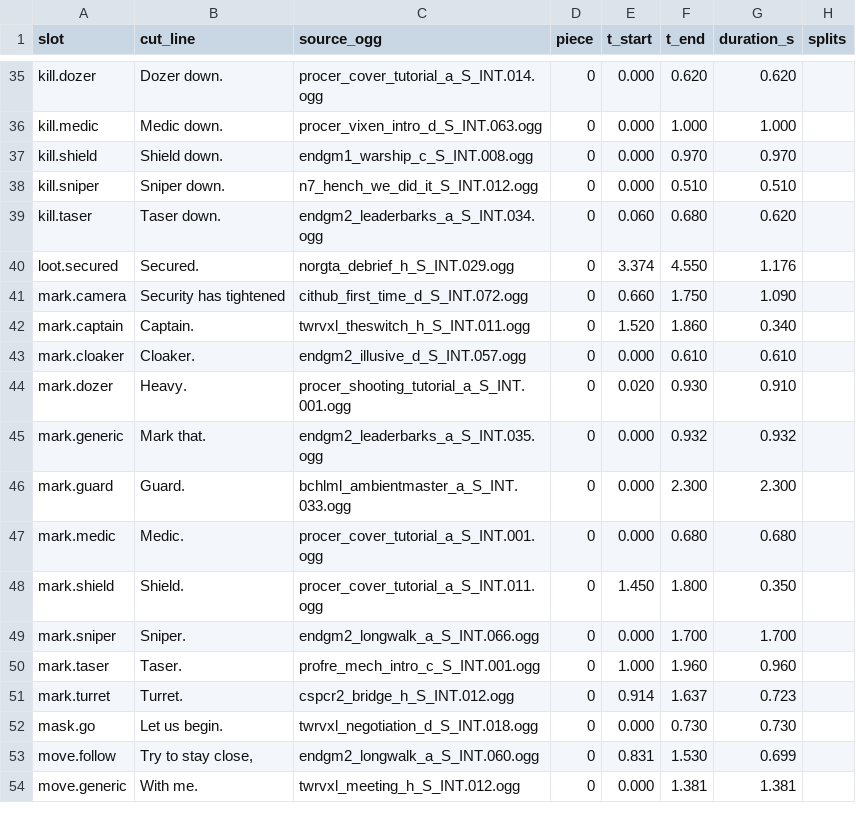
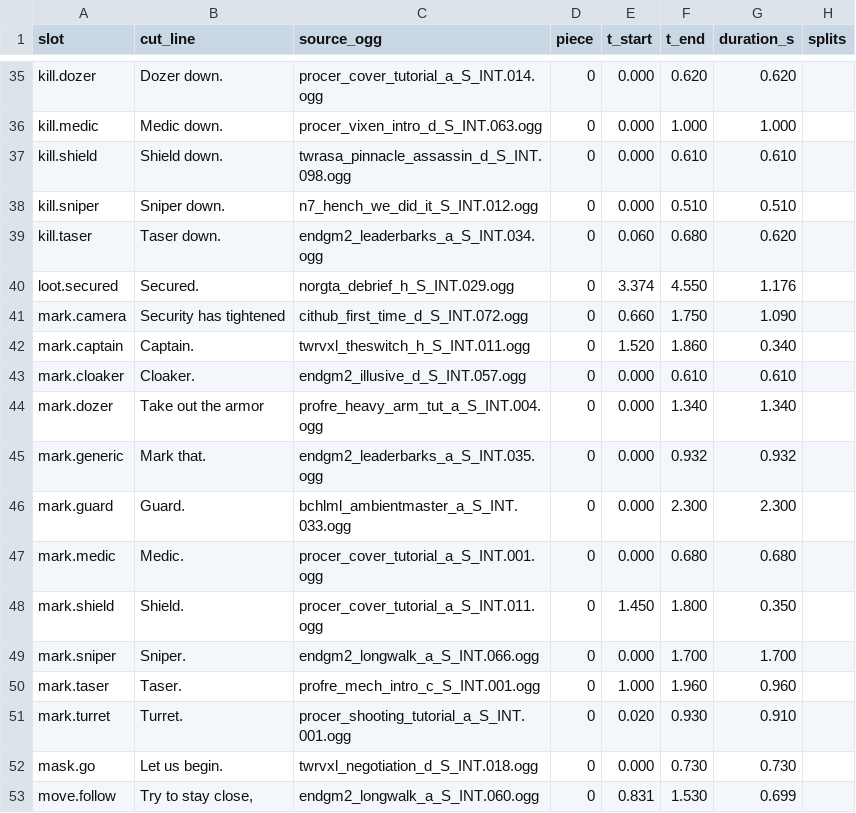
Before and after one commit to Man1nWhite/universal-modder, a CSV file: voice_lines_vox/miranda_lawson/hila_slot_pieces.csv, drawn as a sheet; only a part is shown, gaps mark what is left out; the shorter side is filled out with more unchanged rows.

Commit message:
voice mod: mech warning to mark.turret, armour call to mark.dozer, kill.shield off "They got"
- mark.turret now plays "Mechs advancing," (procer_shooting_tutorial_a_S_INT.001,
  0.02-0.93) - the mech warning fits a turret/emplacement call.
- mark.dozer takes the armour call instead: "Take out the armor"
  (profre_heavy_arm_tut_a_S_INT.004, 0.00-1.34).
- kill.shield leaves the "They got <name>." family like the other kill slots:
  "Not bad." (twrasa_pinnacle_assassin_d_S_INT.098, 0.00-0.61), label stays
  "Shield down.".

Regenerated hila_intent_fit.csv / hila_slot_pieces.csv (mark.dozer cut_line is
now "Take out the armor" in hila_intent_cuts.csv too) and rebuilt the zip.

Co-authored-by: arena-agent <297053741+arena-agent@users.noreply.github.com>

```diff
--- a/voice_lines_vox/miranda_lawson/hila_slot_pieces.csv
+++ b/voice_lines_vox/miranda_lawson/hila_slot_pieces.csv
@@ -36,3 +36,3 @@ kill.dozer,Dozer down.,procer_cover_tutorial_a_S_INT.014.ogg,0,0.000,0.620,0.620
 kill.medic,Medic down.,procer_vixen_intro_d_S_INT.063.ogg,0,0.000,1.000,1.000,
-kill.shield,Shield down.,endgm1_warship_c_S_INT.008.ogg,0,0.000,0.970,0.970,
+kill.shield,Shield down.,twrasa_pinnacle_assassin_d_S_INT.098.ogg,0,0.000,0.610,0.610,
 kill.sniper,Sniper down.,n7_hench_we_did_it_S_INT.012.ogg,0,0.000,0.510,0.510,
@@ -43,3 +43,3 @@ mark.captain,Captain.,twrvxl_theswitch_h_S_INT.011.ogg,0,1.520,1.860,0.340,
 mark.cloaker,Cloaker.,endgm2_illusive_d_S_INT.057.ogg,0,0.000,0.610,0.610,
-mark.dozer,Heavy.,procer_shooting_tutorial_a_S_INT.001.ogg,0,0.020,0.930,0.910,
+mark.dozer,Take out the armor,profre_heavy_arm_tut_a_S_INT.004.ogg,0,0.000,1.340,1.340,
 mark.generic,Mark that.,endgm2_leaderbarks_a_S_INT.035.ogg,0,0.000,0.932,0.932,
@@ -50,3 +50,3 @@ mark.sniper,Sniper.,endgm2_longwalk_a_S_INT.066.ogg,0,0.000,1.700,1.700,
 mark.taser,Taser.,profre_mech_intro_c_S_INT.001.ogg,0,1.000,1.960,0.960,
-mark.turret,Turret.,cspcr2_bridge_h_S_INT.012.ogg,0,0.914,1.637,0.723,
+mark.turret,Turret.,procer_shooting_tutorial_a_S_INT.001.ogg,0,0.020,0.930,0.910,
 mask.go,Let us begin.,twrvxl_negotiation_d_S_INT.018.ogg,0,0.000,0.730,0.730,
```
Also changed, not shown: voice_lines_vox/miranda_lawson/hila_intent_cuts.csv, voice_lines_vox/miranda_lawson/hila_intent_fit.csv, 3 other files.
